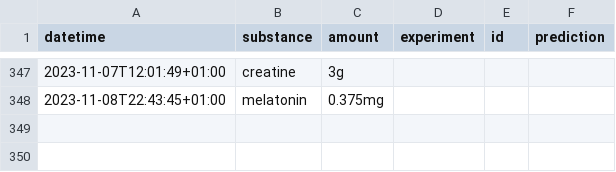
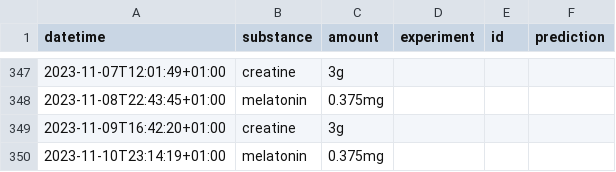
Before and after one commit to niplav/niplav.github.io, a CSV file: data/substances.csv, drawn as a sheet; only a part is shown, gaps mark what is left out; the diff names each change by its address in the sheet, - before the commit and + after, or states it on an @@ line.

```diff
--- a/data/substances.csv
+++ b/data/substances.csv
+row 349: 2023-11-09T16:42:20+01:00 | creatine | 3g
+row 350: 2023-11-10T23:14:19+01:00 | melatonin | 0.375mg
```
Also changed, not shown: data/masturbations.csv, data/mental.csv, 10 other files.
